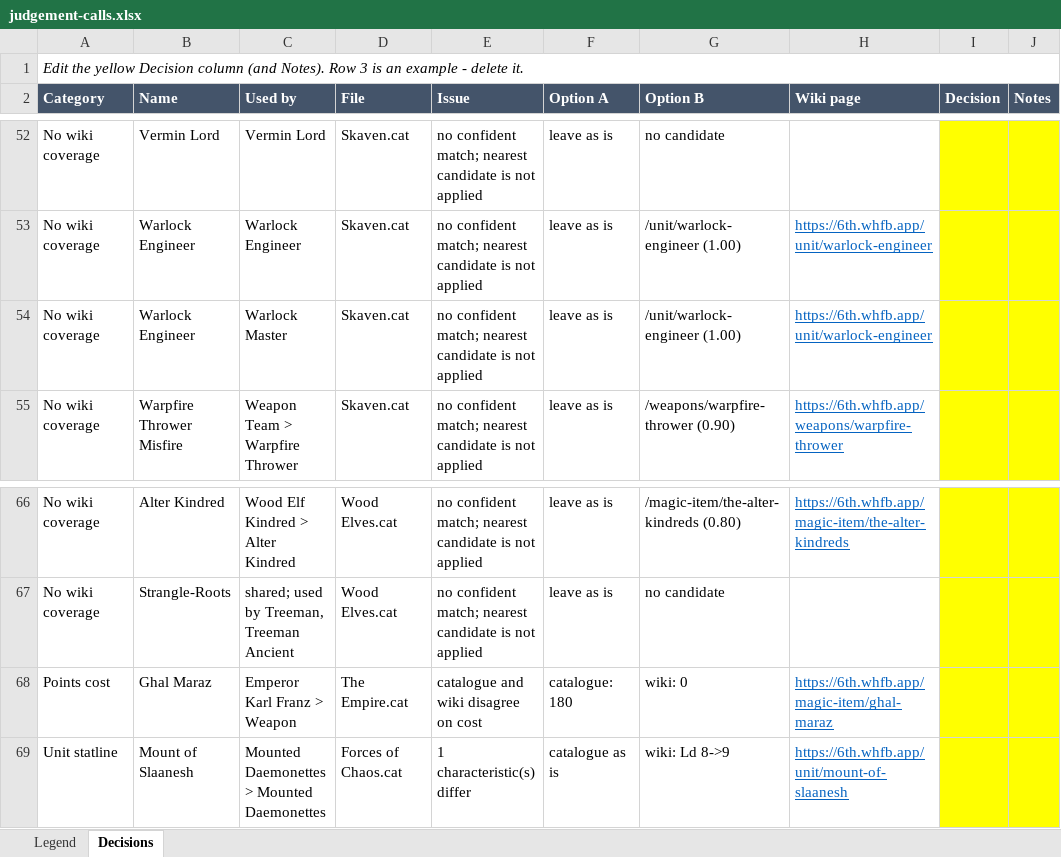
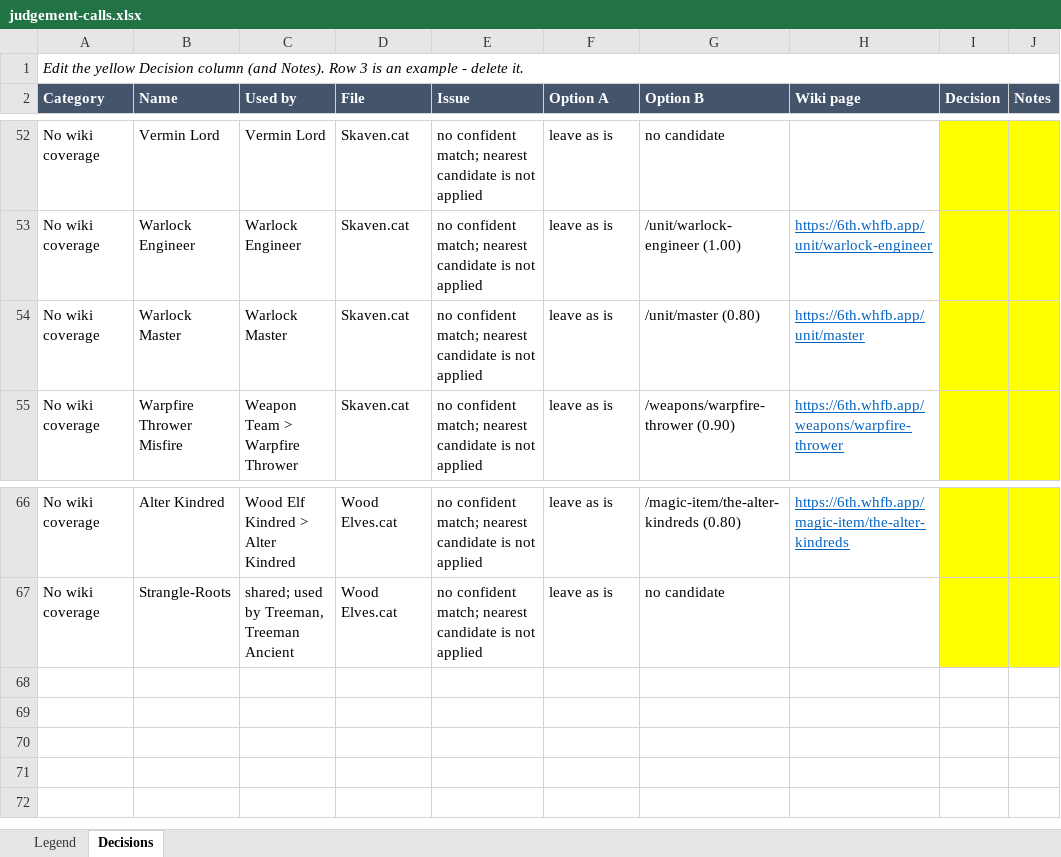
Before and after one commit to TomBombadillo91/WHFB6eBattlescribe, an Excel workbook: docs/judgement-calls.xlsx, sheet Decisions, drawn as a sheet; only a part is shown, gaps mark what is left out; values as stored, in another font and other column widths than the file's, no borders; the diff names each change by its address in the sheet, - before the commit and + after, or states it on an @@ line.

```diff
--- a/docs/judgement-calls.xlsx (sheet Decisions)
+++ b/docs/judgement-calls.xlsx (sheet Decisions)
-B54 (Name): Warlock Engineer
+B54 (Name): Warlock Master
-G54 (Option B): /unit/warlock-engineer (1.00)
+G54 (Option B): /unit/master (0.80)
-H54 (Wiki page): https://6th.whfb.app/unit/warlock-engineer
+H54 (Wiki page): https://6th.whfb.app/unit/master
-row 68: Points cost | Ghal Maraz | Emperor Karl Franz > Weapon | The Empire.cat | catalogue and wiki disagree on cost | catalogue: 180 | wiki: 0 | https://6th.whfb.app/magic-item/ghal-maraz
-row 69: Unit statline | Mount of Slaanesh | Mounted Daemonettes > Mounted Daemonettes | Forces of Chaos.cat | 1 characteristic(s) differ | catalogue as is | wiki: Ld 8->9 | https://6th.whfb.app/unit/mount-of-slaanesh
```
Also changed, not shown: sheet Legend, 2 other files.
